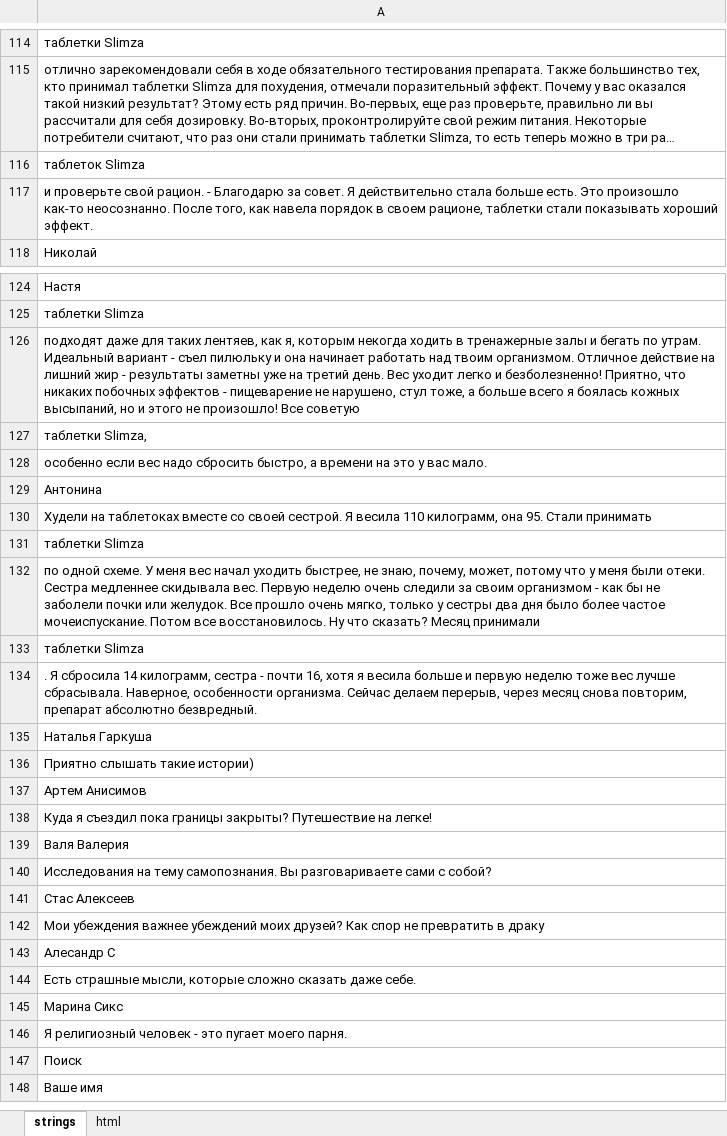
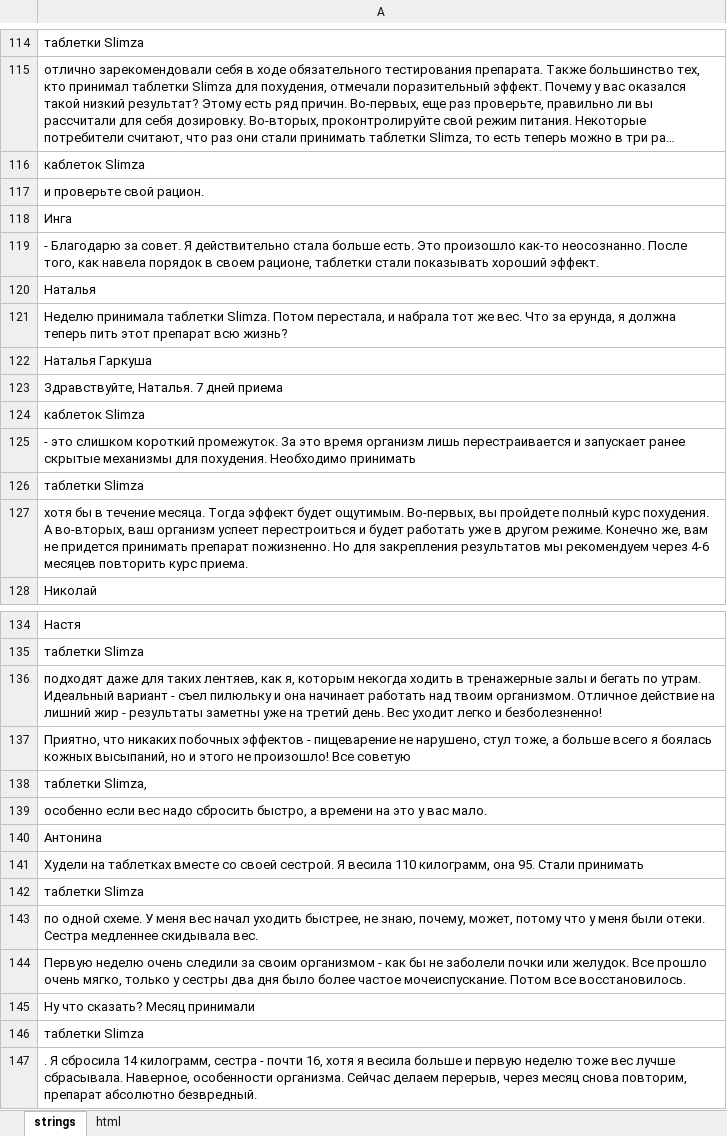
Before and after one commit to DanzigWebb/lands, an Excel workbook: pre/fater/ru/4/4.xlsx, sheet strings, drawn as a sheet; only a part is shown, gaps mark what is left out; the shorter side is filled out with more unchanged rows; long unchanged cells end in …; values as stored, in another font and other column widths than the file's, no borders; addresses are those after the commit; the diff covers the shown part only; the diff names each change by its address in the sheet, - before the commit and + after, or states it on an @@ line.

```diff
--- a/pre/fater/ru/4/4.xlsx (sheet strings)
+++ b/pre/fater/ru/4/4.xlsx (sheet strings)
-A116: таблеток Slimza
+A116: каблеток Slimza
-A117: …свой рацион. - Благодарю за совет. Я действительно стала больше есть. Это произошло как-то неосознанно. После того, как навела порядок в своем рационе, таблетки стали показывать хороший эффект.
+A117: …свой рацион.
+row 118: Инга
+row 119: - Благодарю за совет. Я действительно стала больше есть. Это произошло как-то неосознанно. После того, как навела порядок в своем рационе, таблетки стали показывать хороший эффект.
+row 120: Наталья
+row 121: Неделю принимала таблетки Slimza. Потом перестала, и набрала тот же вес. Что за ерунда, я должна теперь пить этот препарат всю жизнь?
+row 122: Наталья Гаркуша
+row 123: Здравствуйте, Наталья. 7 дней приема
+row 124: каблеток Slimza
+row 125: - это слишком короткий промежуток. За это время организм лишь перестраивается и запускает ранее скрытые механизмы для похудения. Необходимо принимать
+row 126: таблетки Slimza
+row 127: хотя бы в течение месяца. Тогда эффект будет ощутимым. Во-первых, вы пройдете полный курс похудения. А во-вторых, ваш организм успеет перестроиться и будет работать уже в другом режиме. Конечно же, вам не придется принимать препарат пожизненно. Но для закрепления результатов мы рекомендуем через 4-6 месяцев повторить курс приема.
-A136: …и безболезненно! Приятно, что никаких побочных эффектов - пищеварение не нарушено, стул тоже, а больше всего я боялась кожных высыпаний, но и этого не произошло! Все советую
+A136: …и безболезненно!
+row 137: Приятно, что никаких побочных эффектов - пищеварение не нарушено, стул тоже, а больше всего я боялась кожных высыпаний, но и этого не произошло! Все советую
-A141: Худели на таблетоках вместе со…
+A141: Худели на таблетках вместе со…
-A143: …скидывала вес. Первую неделю очень следили за своим организмом - как бы не заболели почки или желудок. Все прошло очень мягко, только у сестры два дня было более частое мочеиспускание. Потом все восстановилось. Ну что сказать? Месяц принимали
+A143: …скидывала вес.
+row 144: Первую неделю очень следили за своим организмом - как бы не заболели почки или желудок. Все прошло очень мягко, только у сестры два дня было более частое мочеиспускание. Потом все восстановилось.
+row 145: Ну что сказать? Месяц принимали
```
Also changed, not shown: 1 edited cell elsewhere in this sheet, sheet html, pre/fater/ru/1/1.xlsx, pre/fater/ru/2/2.xlsx, 40 other files.
